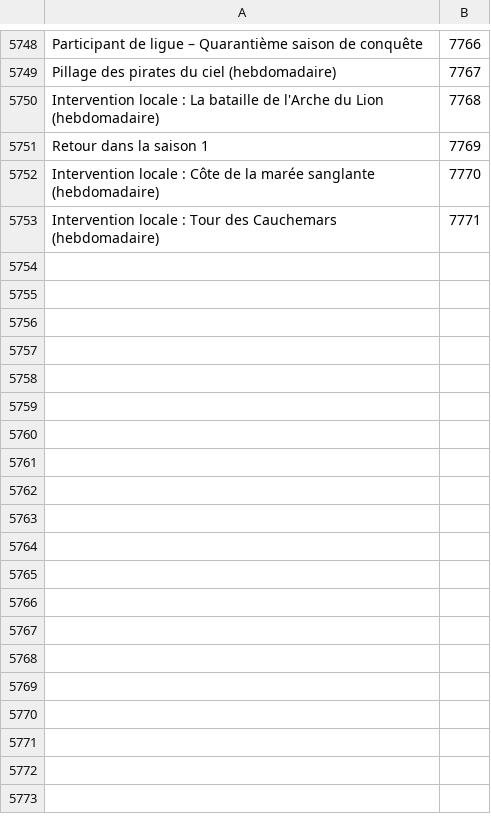
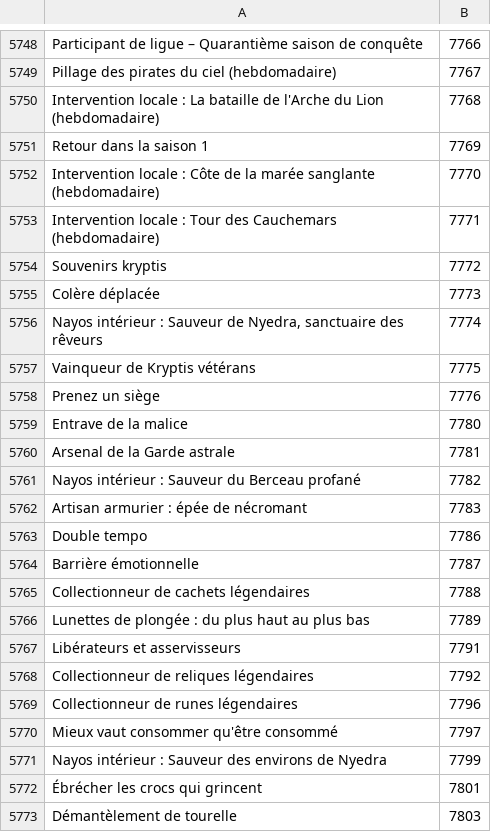
Before and after one commit to Pandraghon/gw2api-namesearch, a CSV file: fr/achievements.csv, drawn as a sheet; only a part is shown, gaps mark what is left out; the diff covers the shown part only; the diff names each change by its address in the sheet, - before the commit and + after, or states it on an @@ line.

```diff
--- a/fr/achievements.csv
+++ b/fr/achievements.csv
+row 5754: Souvenirs kryptis | 7772
+row 5755: Colère déplacée | 7773
+row 5756: Nayos intérieur : Sauveur de Nyedra, sanctuaire des rêveurs | 7774
+row 5757: Vainqueur de Kryptis vétérans | 7775
+row 5758: Prenez un siège | 7776
+row 5759: Entrave de la malice | 7780
+row 5760: Arsenal de la Garde astrale | 7781
+row 5761: Nayos intérieur : Sauveur du Berceau profané | 7782
+row 5762: Artisan armurier : épée de nécromant | 7783
+row 5763: Double tempo | 7786
+row 5764: Barrière émotionnelle | 7787
+row 5765: Collectionneur de cachets légendaires | 7788
+row 5766: Lunettes de plongée : du plus haut au plus bas | 7789
+row 5767: Libérateurs et asservisseurs | 7791
+row 5768: Collectionneur de reliques légendaires | 7792
+row 5769: Collectionneur de runes légendaires | 7796
+row 5770: Mieux vaut consommer qu'être consommé | 7797
+row 5771: Nayos intérieur : Sauveur des environs de Nyedra | 7799
+row 5772: Ébrécher les crocs qui grincent | 7801
+row 5773: Démantèlement de tourelle | 7803
```
Also changed, not shown: 36 added rows elsewhere in this file, en/achievements.csv, en/maps.csv, 17 other files.
